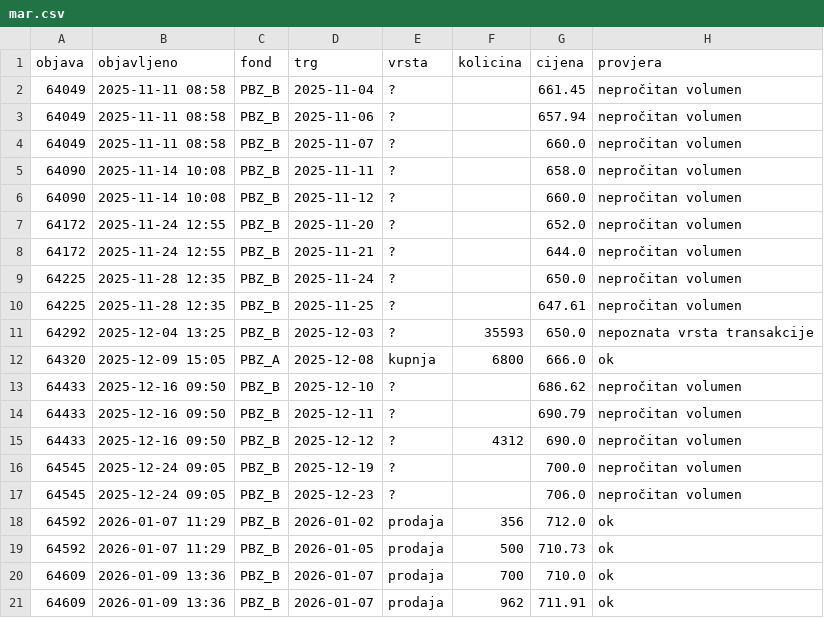
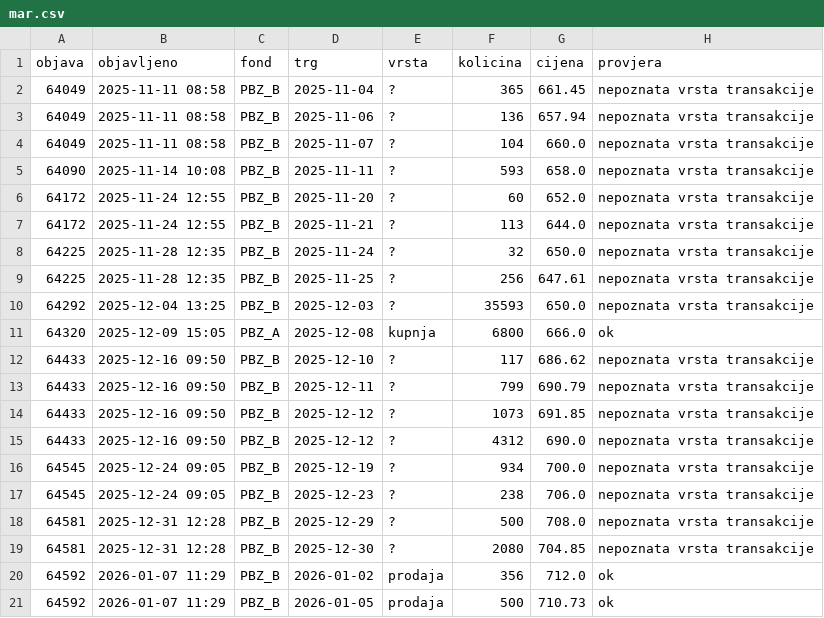
Before and after one commit to luksakurtela2-bot/koei, a CSV file: data/mar.csv, drawn as a sheet; only a part is shown; the shorter side is filled out with more unchanged rows; the diff covers the shown part only.

```diff
--- a/data/mar.csv
+++ b/data/mar.csv
@@ -1,18 +1,20 @@
 objava,objavljeno,fond,trg,vrsta,kolicina,cijena,provjera
-64049,2025-11-11 08:58,PBZ_B,2025-11-04,?,,661.45,nepročitan volumen
-64049,2025-11-11 08:58,PBZ_B,2025-11-06,?,,657.94,nepročitan volumen
-64049,2025-11-11 08:58,PBZ_B,2025-11-07,?,,660.0,nepročitan volumen
-64090,2025-11-14 10:08,PBZ_B,2025-11-11,?,,658.0,nepročitan volumen
-64090,2025-11-14 10:08,PBZ_B,2025-11-12,?,,660.0,nepročitan volumen
-64172,2025-11-24 12:55,PBZ_B,2025-11-20,?,,652.0,nepročitan volumen
-64172,2025-11-24 12:55,PBZ_B,2025-11-21,?,,644.0,nepročitan volumen
-64225,2025-11-28 12:35,PBZ_B,2025-11-24,?,,650.0,nepročitan volumen
-64225,2025-11-28 12:35,PBZ_B,2025-11-25,?,,647.61,nepročitan volumen
+64049,2025-11-11 08:58,PBZ_B,2025-11-04,?,365,661.45,nepoznata vrsta transakcije
+64049,2025-11-11 08:58,PBZ_B,2025-11-06,?,136,657.94,nepoznata vrsta transakcije
+64049,2025-11-11 08:58,PBZ_B,2025-11-07,?,104,660.0,nepoznata vrsta transakcije
+64090,2025-11-14 10:08,PBZ_B,2025-11-11,?,593,658.0,nepoznata vrsta transakcije
+64172,2025-11-24 12:55,PBZ_B,2025-11-20,?,60,652.0,nepoznata vrsta transakcije
+64172,2025-11-24 12:55,PBZ_B,2025-11-21,?,113,644.0,nepoznata vrsta transakcije
+64225,2025-11-28 12:35,PBZ_B,2025-11-24,?,32,650.0,nepoznata vrsta transakcije
+64225,2025-11-28 12:35,PBZ_B,2025-11-25,?,256,647.61,nepoznata vrsta transakcije
 64292,2025-12-04 13:25,PBZ_B,2025-12-03,?,35593,650.0,nepoznata vrsta transakcije
 64320,2025-12-09 15:05,PBZ_A,2025-12-08,kupnja,6800,666.0,ok
-64433,2025-12-16 09:50,PBZ_B,2025-12-10,?,,686.62,nepročitan volumen
-64433,2025-12-16 09:50,PBZ_B,2025-12-11,?,,690.79,nepročitan volumen
-64433,2025-12-16 09:50,PBZ_B,2025-12-12,?,4312,690.0,nepročitan volumen
-64545,2025-12-24 09:05,PBZ_B,2025-12-19,?,,700.0,nepročitan volumen
-64545,2025-12-24 09:05,PBZ_B,2025-12-23,?,,706.0,nepročitan volumen
+64433,2025-12-16 09:50,PBZ_B,2025-12-10,?,117,686.62,nepoznata vrsta transakcije
+64433,2025-12-16 09:50,PBZ_B,2025-12-11,?,799,690.79,nepoznata vrsta transakcije
+64433,2025-12-16 09:50,PBZ_B,2025-12-12,?,1073,691.85,nepoznata vrsta transakcije
+64433,2025-12-16 09:50,PBZ_B,2025-12-12,?,4312,690.0,nepoznata vrsta transakcije
+64545,2025-12-24 09:05,PBZ_B,2025-12-19,?,934,700.0,nepoznata vrsta transakcije
+64545,2025-12-24 09:05,PBZ_B,2025-12-23,?,238,706.0,nepoznata vrsta transakcije
+64581,2025-12-31 12:28,PBZ_B,2025-12-29,?,500,708.0,nepoznata vrsta transakcije
+64581,2025-12-31 12:28,PBZ_B,2025-12-30,?,2080,704.85,nepoznata vrsta transakcije
 64592,2026-01-07 11:29,PBZ_B,2026-01-02,prodaja,356,712.0,ok
```
Also changed, not shown: 31 edited cells elsewhere in this file, data/mar_pregled.csv, 1 other file.
